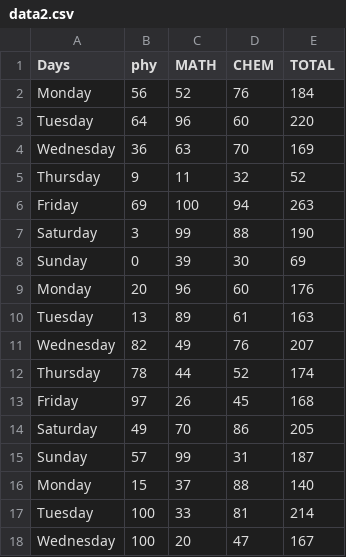
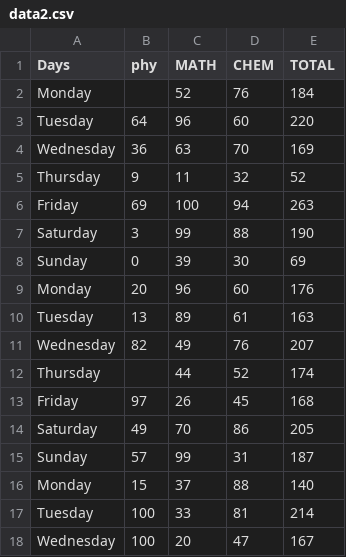
Before and after one commit to TouseefDataScientist/Machine-learning, a CSV file: data2.csv, drawn as a sheet.

```diff
--- a/data2.csv
+++ b/data2.csv
@@ -1,3 +1,3 @@
 Days,phy,MATH,CHEM,TOTAL
-Monday,56,52,76,184
+Monday,,52,76,184
 Tuesday,64,96,60,220
@@ -11,3 +11,3 @@ Tuesday,13,89,61,163
 Wednesday,82,49,76,207
-Thursday,78,44,52,174
+Thursday,,44,52,174
 Friday,97,26,45,168
```
Also changed, not shown: 2 other files.
